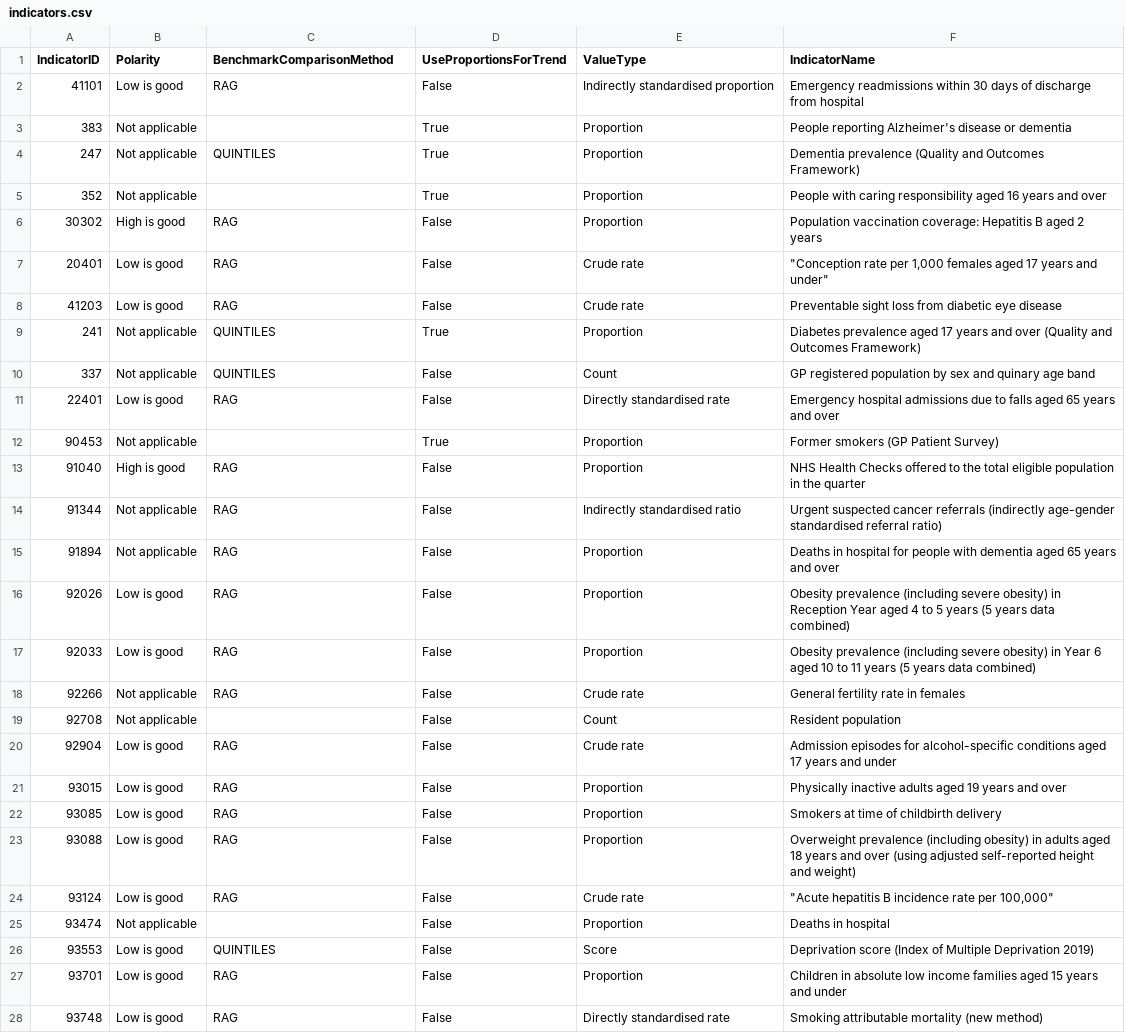
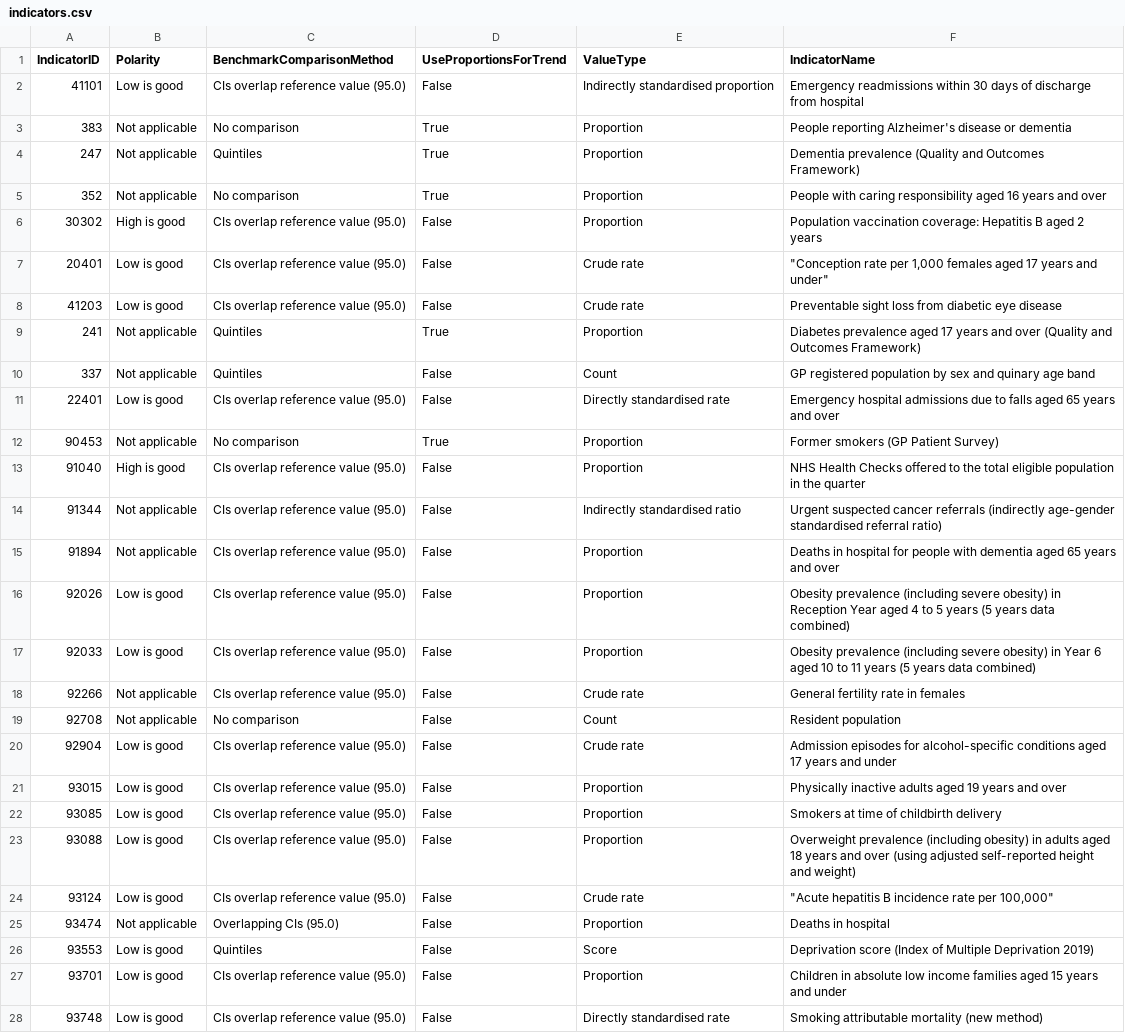
Before and after one commit to dhsc-govuk/FingertipsNext, a CSV file: DataCreator/DataCreator/data/out/indicators.csv, drawn as a sheet; only a part is shown; the diff covers the shown part only; the diff names each change by its address in the sheet, - before the commit and + after, or states it on an @@ line.

Commit message:
fix benchmark issues

```diff
--- a/DataCreator/DataCreator/data/out/indicators.csv
+++ b/DataCreator/DataCreator/data/out/indicators.csv
-C2 (BenchmarkComparisonMethod): RAG
+C2 (BenchmarkComparisonMethod): CIs overlap reference value (95.0)
-C3 (BenchmarkComparisonMethod): (empty)
+C3 (BenchmarkComparisonMethod): No comparison
-C4 (BenchmarkComparisonMethod): QUINTILES
+C4 (BenchmarkComparisonMethod): Quintiles
-C5 (BenchmarkComparisonMethod): (empty)
+C5 (BenchmarkComparisonMethod): No comparison
-C6:C8 (BenchmarkComparisonMethod): RAG
+C6:C8 (BenchmarkComparisonMethod): CIs overlap reference value (95.0)
-C9:C10 (BenchmarkComparisonMethod): QUINTILES
+C9:C10 (BenchmarkComparisonMethod): Quintiles
-C11 (BenchmarkComparisonMethod): RAG
+C11 (BenchmarkComparisonMethod): CIs overlap reference value (95.0)
-C12 (BenchmarkComparisonMethod): (empty)
+C12 (BenchmarkComparisonMethod): No comparison
-C13:C18 (BenchmarkComparisonMethod): RAG
+C13:C18 (BenchmarkComparisonMethod): CIs overlap reference value (95.0)
-C19 (BenchmarkComparisonMethod): (empty)
+C19 (BenchmarkComparisonMethod): No comparison
-C20:C24 (BenchmarkComparisonMethod): RAG
+C20:C24 (BenchmarkComparisonMethod): CIs overlap reference value (95.0)
-C25 (BenchmarkComparisonMethod): (empty)
+C25 (BenchmarkComparisonMethod): Overlapping CIs (95.0)
-C26 (BenchmarkComparisonMethod): QUINTILES
+C26 (BenchmarkComparisonMethod): Quintiles
-C27:C28 (BenchmarkComparisonMethod): RAG
+C27:C28 (BenchmarkComparisonMethod): CIs overlap reference value (95.0)
```
Also changed, not shown: 5 edited cells elsewhere in this file, search-setup/assets/indicators.csv, 4 other files.
